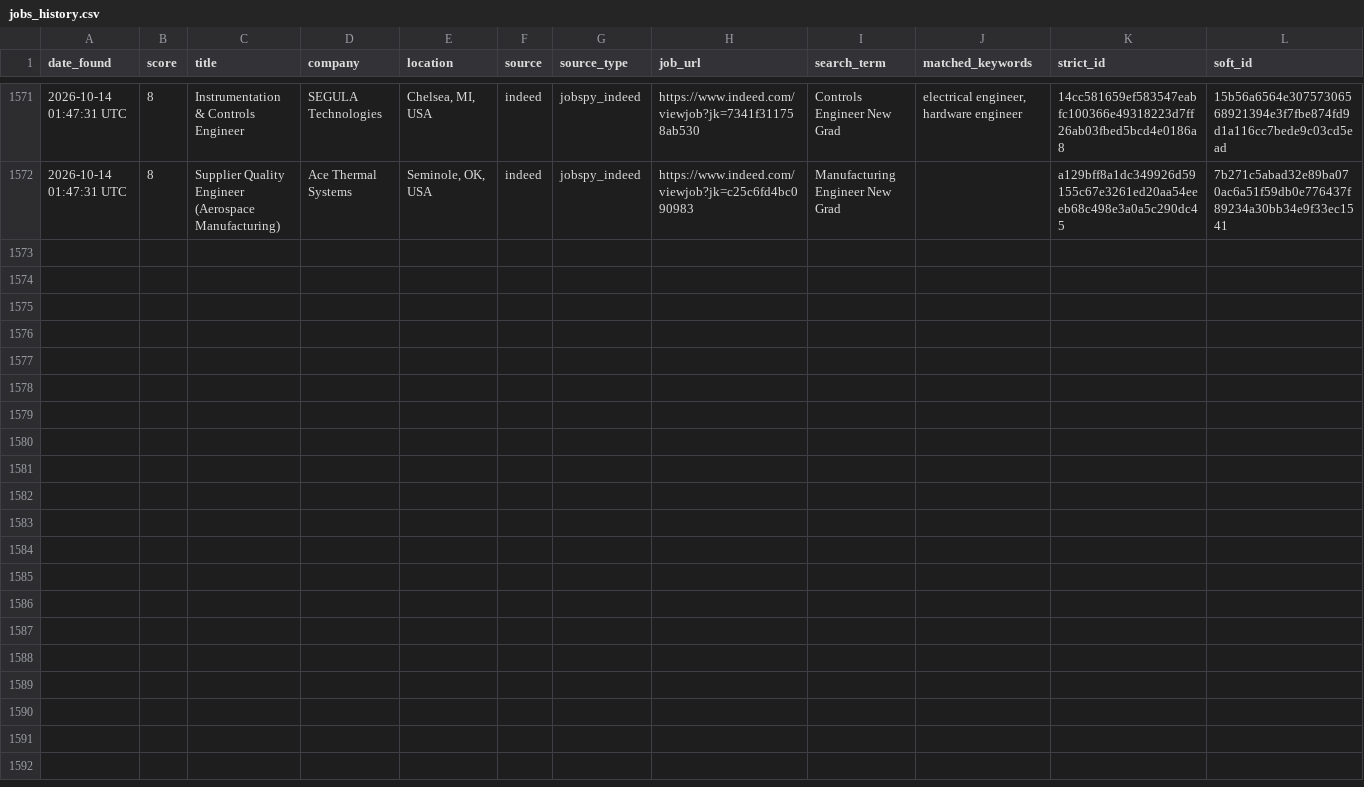
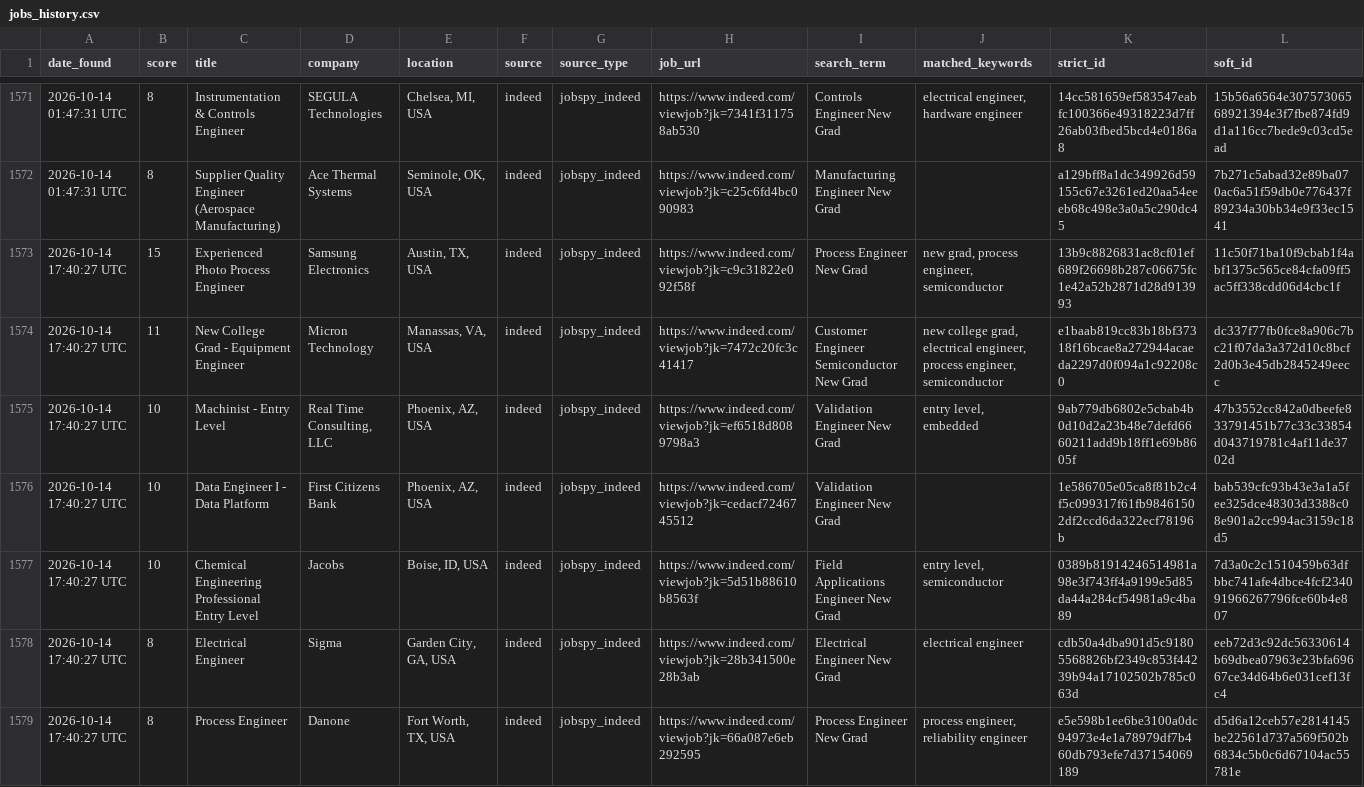
Before and after one commit to emmismyname/jobrobot, a CSV file: data/jobs_history.csv, drawn as a sheet; only a part is shown, gaps mark what is left out; the diff covers the shown part only.

```diff
--- a/data/jobs_history.csv
+++ b/data/jobs_history.csv
@@ -1572 +1572,8 @@ date_found,score,title,company,location,source,source_type,job_url,search_term,m
 2026-10-14 01:47:31 UTC,8,Supplier Quality Engineer (Aerospace Manufacturing),Ace Thermal Systems,"Seminole, OK, USA",indeed,jobspy_indeed,https://www.indeed.com/viewjob?jk=c25c6fd4bc090983,Manufacturing Engineer New Grad,,a129bff8a1dc349926d59155c67e3261ed20aa54eeeb68c498e3a0a5c290dc45,7b271c5abad32e89ba070ac6a51f59db0e776437f89234a30bb34e9f33ec1541
+2026-10-14 17:40:27 UTC,15,Experienced Photo Process Engineer,Samsung Electronics,"Austin, TX, USA",indeed,jobspy_indeed,https://www.indeed.com/viewjob?jk=c9c31822e092f58f,Process Engineer New Grad,"new grad, process engineer, semiconductor",13b9c8826831ac8cf01ef689f26698b287c06675fc1e42a52b2871d28d913993,11c50f71ba10f9cbab1f4abf1375c565ce84cfa09ff5ac5ff338cdd06d4cbc1f
+2026-10-14 17:40:27 UTC,11,New College Grad - Equipment Engineer,Micron Technology,"Manassas, VA, USA",indeed,jobspy_indeed,https://www.indeed.com/viewjob?jk=7472c20fc3c41417,Customer Engineer Semiconductor New Grad,"new college grad, electrical engineer, process engineer, semiconductor",e1baab819cc83b18bf37318f16bcae8a272944acaeda2297d0f094a1c92208c0,dc337f77fb0fce8a906c7bc21f07da3a372d10c8bcf2d0b3e45db2845249eecc
+2026-10-14 17:40:27 UTC,10,Machinist - Entry Level,"Real Time Consulting, LLC","Phoenix, AZ, USA",indeed,jobspy_indeed,https://www.indeed.com/viewjob?jk=ef6518d8089798a3,Validation Engineer New Grad,"entry level, embedded",9ab779db6802e5cbab4b0d10d2a23b48e7defd6660211add9b18ff1e69b8605f,47b3552cc842a0dbeefe833791451b77c33c33854d043719781c4af11de3702d
+2026-10-14 17:40:27 UTC,10,Data Engineer I - Data Platform,First Citizens Bank,"Phoenix, AZ, USA",indeed,jobspy_indeed,https://www.indeed.com/viewjob?jk=cedacf7246745512,Validation Engineer New Grad,,1e586705e05ca8f81b2c4f5c099317f61fb98461502df2ccd6da322ecf78196b,bab539cfc93b43e3a1a5fee325dce48303d3388c08e901a2cc994ac3159c18d5
+2026-10-14 17:40:27 UTC,10,Chemical Engineering Professional Entry Level,Jacobs,"Boise, ID, USA",indeed,jobspy_indeed,https://www.indeed.com/viewjob?jk=5d51b88610b8563f,Field Applications Engineer New Grad,"entry level, semiconductor",0389b81914246514981a98e3f743ff4a9199e5d85da44a284cf54981a9c4ba89,7d3a0c2c1510459b63dfbbc741afe4dbce4fcf234091966267796fce60b4e807
+2026-10-14 17:40:27 UTC,8,Electrical Engineer,Sigma,"Garden City, GA, USA",indeed,jobspy_indeed,https://www.indeed.com/viewjob?jk=28b341500e28b3ab,Electrical Engineer New Grad,electrical engineer,cdb50a4dba901d5c91805568826bf2349c853f44239b94a17102502b785c063d,eeb72d3c92dc56330614b69dbea07963e23bfa69667ce34d64b6e031cef13fc4
+2026-10-14 17:40:27 UTC,8,Process Engineer,Danone,"Fort Worth, TX, USA",indeed,jobspy_indeed,https://www.indeed.com/viewjob?jk=66a087e6eb292595,Process Engineer New Grad,"process engineer, reliability engineer",e5e598b1ee6be3100a0dc94973e4e1a78979df7b460db793efe7d37154069189,d5d6a12ceb57e2814145be22561d737a569f502b6834c5b0c6d67104ac55781e
```
Also changed, not shown: 7 added rows elsewhere in this file, 1 other file.
